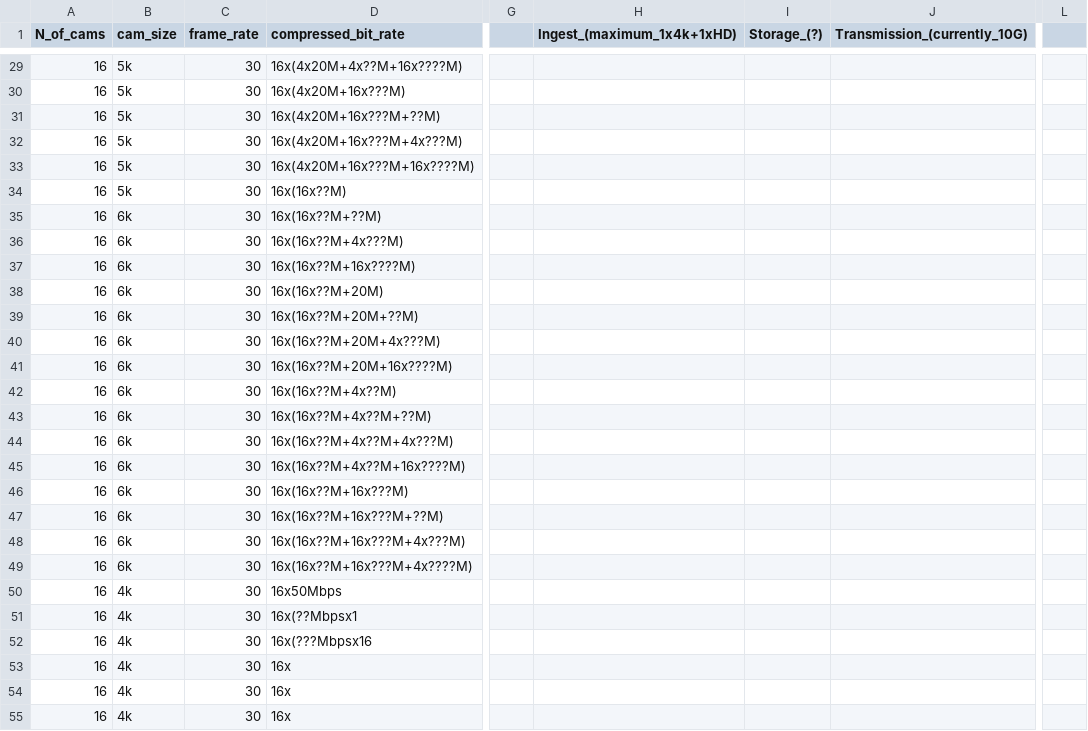
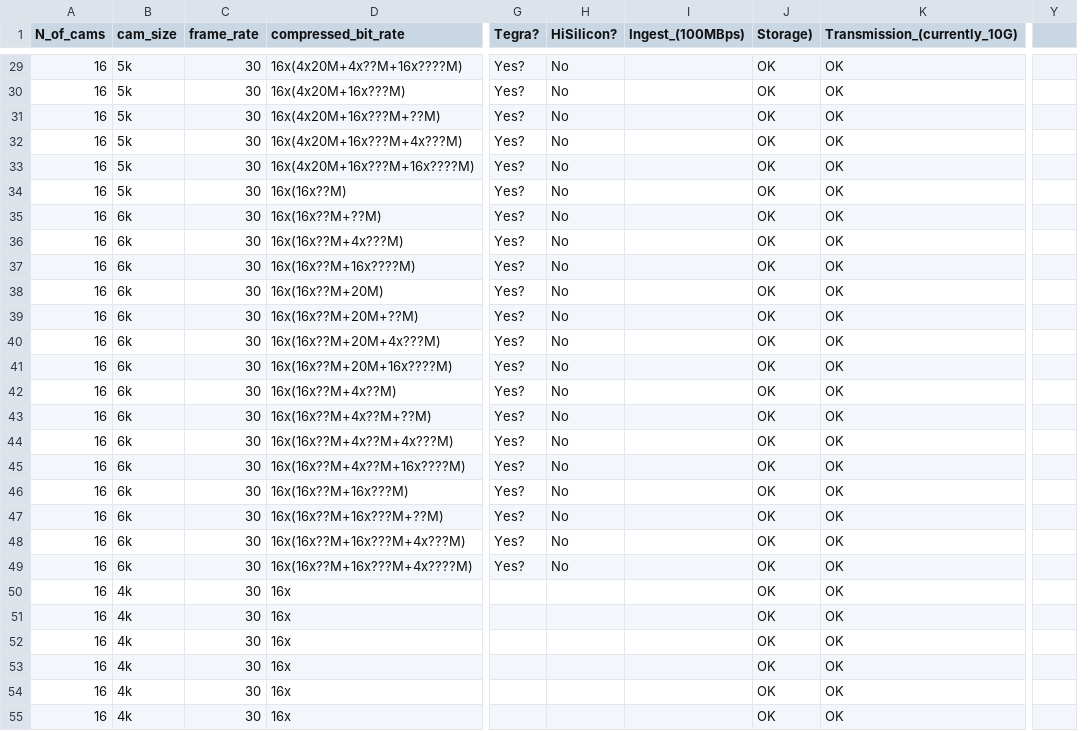
Before and after one commit to tingleshao/sim_cam, a CSV file: sp_0.csv, drawn as a sheet; only a part is shown, gaps mark what is left out; removed rows and columns are numbered as before the commit, all else as after; the diff covers the shown part only; the diff names each change by its address in the sheet, - before the commit and + after, or states it on an @@ line.

```diff
--- a/sp_0.csv
+++ b/sp_0.csv
-column G, empty
-column H (Ingest_(maximum_1x4k+1xHD)), empty
-column I (Storage_(?)), empty
+column G (Tegra?), rows 29-49: all Yes?
+column H (HiSilicon?), rows 29-49: all No
+column I (Ingest_(100MBps)), empty
+column J (Storage)), rows 29-55: all OK
-column L, empty
+column Y, empty
-K29:K55 (Transmission_(currently_10G)): (empty)
+K29:K55 (Transmission_(currently_10G)): OK
-D50 (compressed_bit_rate): 16x50Mbps
+D50 (compressed_bit_rate): 16x
-D51 (compressed_bit_rate): 16x(??Mbpsx1
+D51 (compressed_bit_rate): 16x
-D52 (compressed_bit_rate): 16x(???Mbpsx16
+D52 (compressed_bit_rate): 16x
```
Also changed, not shown: 69 edited cells elsewhere in this file.
